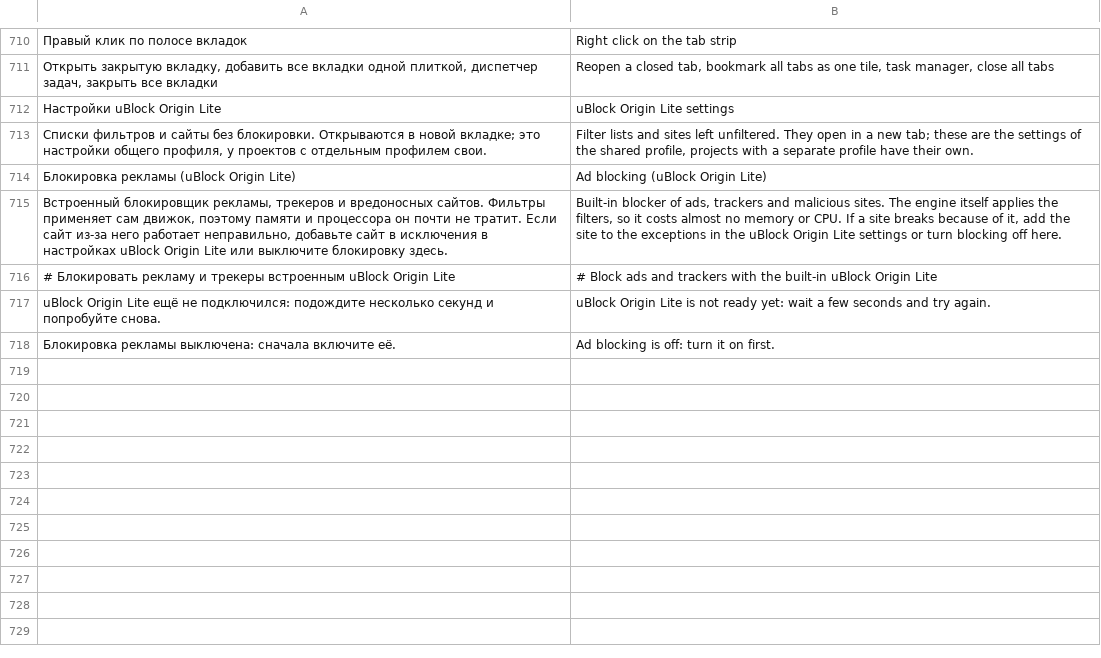
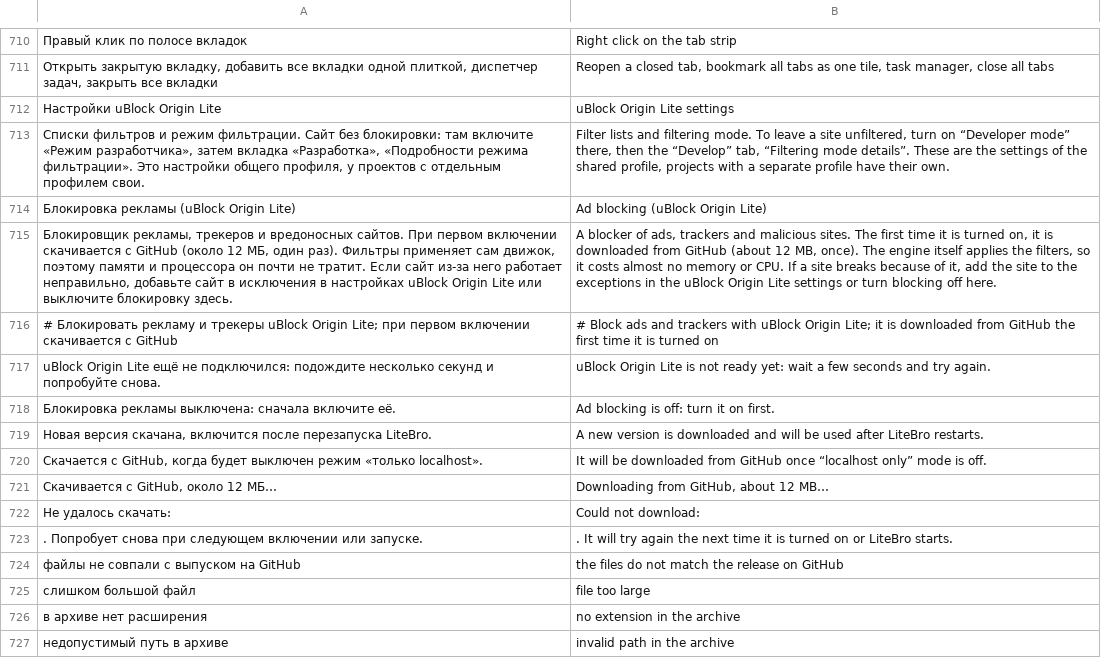
Before and after one commit to ronanime-arch/LiteBro, a TSV file: src/Browser/en.tsv, drawn as a sheet; only a part is shown, gaps mark what is left out; removed rows and columns are numbered as before the commit, all else as after; the diff names each change by its address in the sheet, - before the commit and + after, or states it on an @@ line.

```diff
--- a/src/Browser/en.tsv
+++ b/src/Browser/en.tsv
-row 713: Списки фильтров и сайты без блокировки. Открываются в новой вкладке; это настройки общего профиля, у проектов с отдельным профилем свои. | Filter lists and sites left unfiltered. They open in a new tab; these are the settings of the shared profile, projects with a separate profile have their own.
+row 713: Списки фильтров и режим фильтрации. Сайт без блокировки: там включите «Режим разработчика», затем вкладка «Разработка», «Подробности режима фильтрации». Это настройки общего профиля, у проектов с отдельным профилем свои. | Filter lists and filtering mode. To leave a site unfiltered, turn on “Developer mode” there, then the “Develop” tab, “Filtering mode details”. These are the settings of the shared profile, projects with a separate profile have their own.
-row 715: Встроенный блокировщик рекламы, трекеров и вредоносных сайтов. Фильтры применяет сам движок, поэтому памяти и процессора он почти не тратит. Если сайт из-за него работает неправильно, добавьте сайт в исключения в настройках uBlock Origin Lite или выключите блокировку здесь. | Built-in blocker of ads, trackers and malicious sites. The engine itself applies the filters, so it costs almost no memory or CPU. If a site breaks because of it, add the site to the exceptions in the uBlock Origin Lite settings or turn blocking off here.
-row 716: # Блокировать рекламу и трекеры встроенным uBlock Origin Lite | # Block ads and trackers with the built-in uBlock Origin Lite
+row 715: Блокировщик рекламы, трекеров и вредоносных сайтов. При первом включении скачивается с GitHub (около 12 МБ, один раз). Фильтры применяет сам движок, поэтому памяти и процессора он почти не тратит. Если сайт из-за него работает неправильно, добавьте сайт в исключения в настройках uBlock Origin Lite или выключите блокировку здесь. | A blocker of ads, trackers and malicious sites. The first time it is turned on, it is downloaded from GitHub (about 12 MB, once). The engine itself applies the filters, so it costs almost no memory or CPU. If a site breaks because of it, add the site to the exceptions in the uBlock Origin Lite settings or turn blocking off here.
+row 716: # Блокировать рекламу и трекеры uBlock Origin Lite; при первом включении скачивается с GitHub | # Block ads and trackers with uBlock Origin Lite; it is downloaded from GitHub the first time it is turned on
+row 719: Новая версия скачана, включится после перезапуска LiteBro. | A new version is downloaded and will be used after LiteBro restarts.
+row 720: Скачается с GitHub, когда будет выключен режим «только localhost». | It will be downloaded from GitHub once “localhost only” mode is off.
+row 721: Скачивается с GitHub, около 12 МБ… | Downloading from GitHub, about 12 MB…
+row 722: Не удалось скачать: | Could not download:
+row 723: . Попробует снова при следующем включении или запуске. | . It will try again the next time it is turned on or LiteBro starts.
+row 724: файлы не совпали с выпуском на GitHub | the files do not match the release on GitHub
+row 725: слишком большой файл | file too large
+row 726: в архиве нет расширения | no extension in the archive
+row 727: недопустимый путь в архиве | invalid path in the archive
```
Also changed, not shown: 10 other files.
